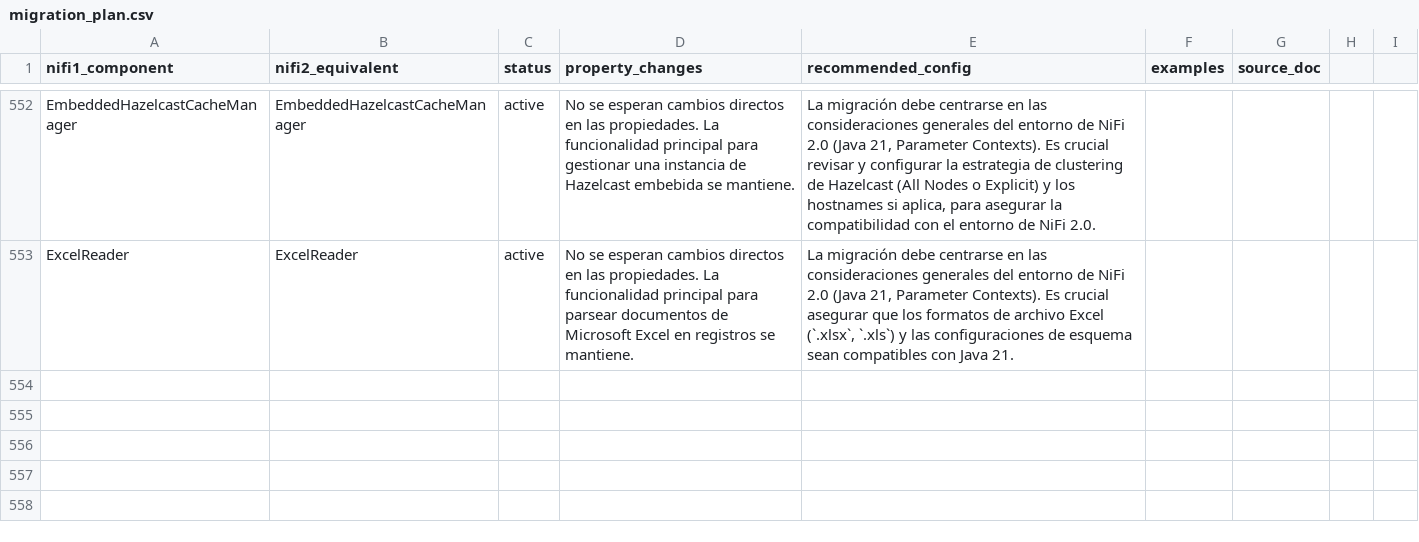
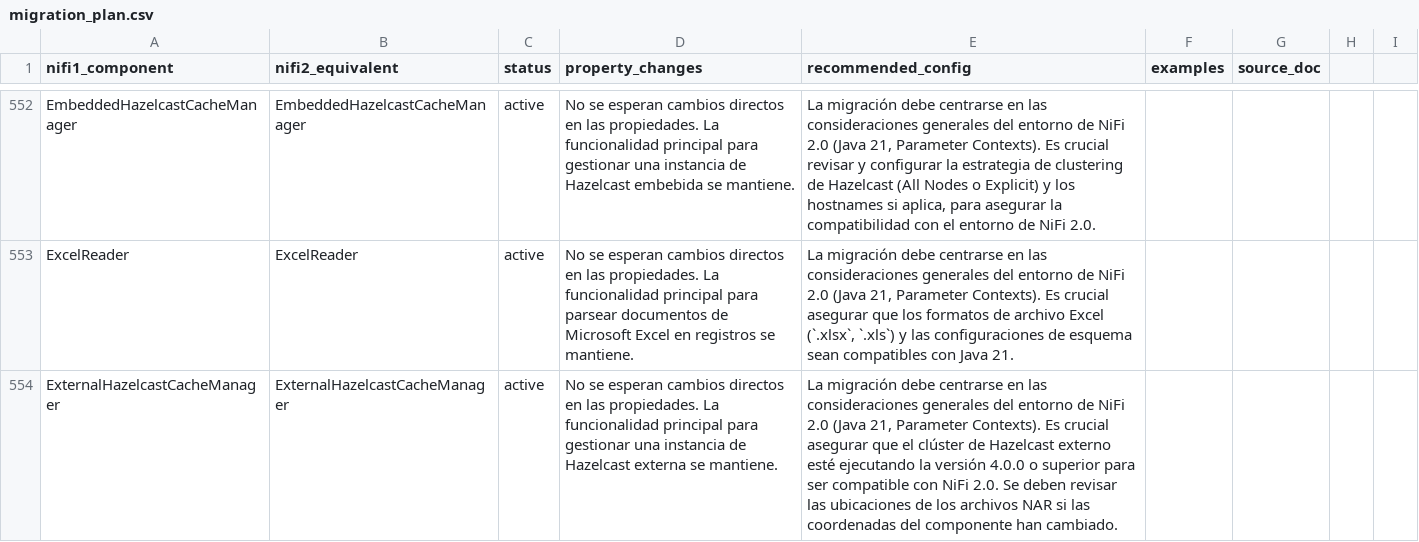
Before and after one commit to Bootcamp-IA-P4/nifi-migrator-ai, a CSV file: backend/data/migration_plan.csv, drawn as a sheet; only a part is shown, gaps mark what is left out.

Commit message:
feat: Add migration details for ExternalHazelcastCacheManager

```diff
--- a/backend/data/migration_plan.csv
+++ b/backend/data/migration_plan.csv
@@ -553 +553,2 @@ EmbeddedHazelcastCacheManager,EmbeddedHazelcastCacheManager,active,"No se espera
 ExcelReader,ExcelReader,active,"No se esperan cambios directos en las propiedades. La funcionalidad principal para parsear documentos de Microsoft Excel en registros se mantiene.","La migración debe centrarse en las consideraciones generales del entorno de NiFi 2.0 (Java 21, Parameter Contexts). Es crucial asegurar que los formatos de archivo Excel (`.xlsx`, `.xls`) y las configuraciones de esquema sean compatibles con Java 21."
+ExternalHazelcastCacheManager,ExternalHazelcastCacheManager,active,"No se esperan cambios directos en las propiedades. La funcionalidad principal para gestionar una instancia de Hazelcast externa se mantiene.","La migración debe centrarse en las consideraciones generales del entorno de NiFi 2.0 (Java 21, Parameter Contexts). Es crucial asegurar que el clúster de Hazelcast externo esté ejecutando la versión 4.0.0 o superior para ser compatible con NiFi 2.0. Se deben revisar las ubicaciones de los archivos NAR si las coordenadas del componente han cambiado."
```
